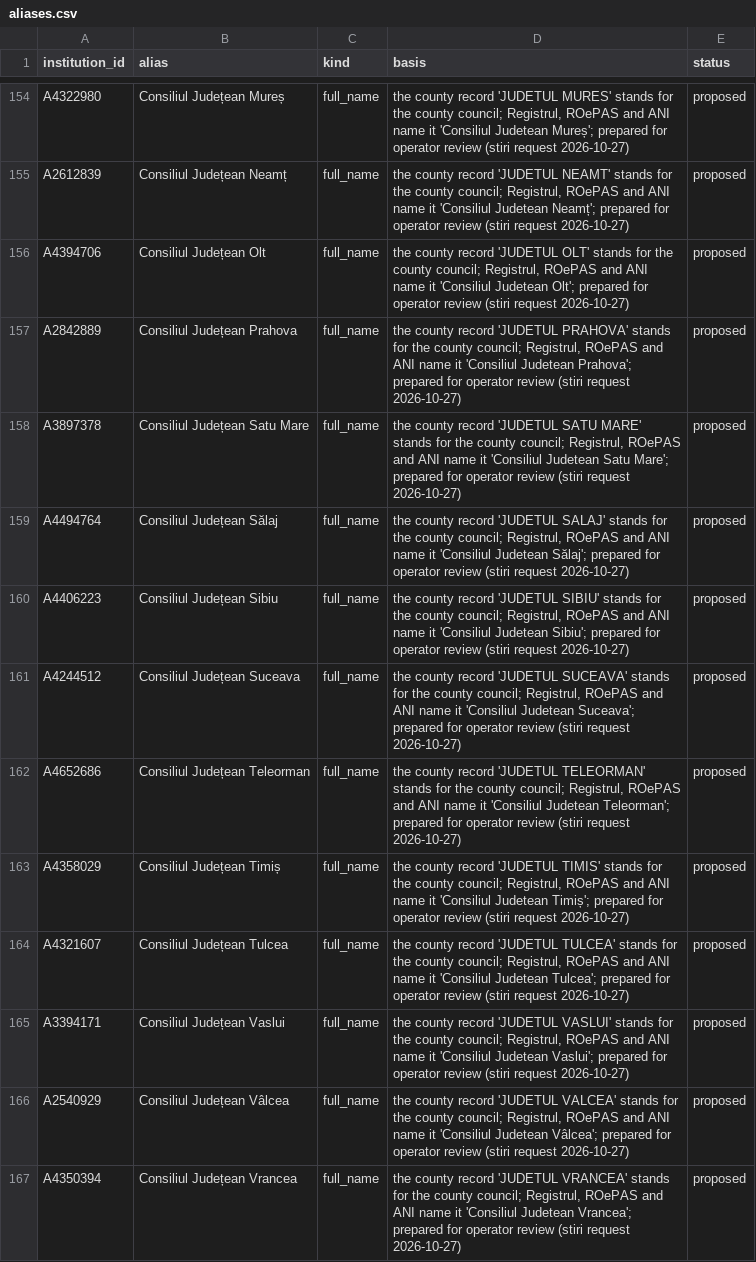
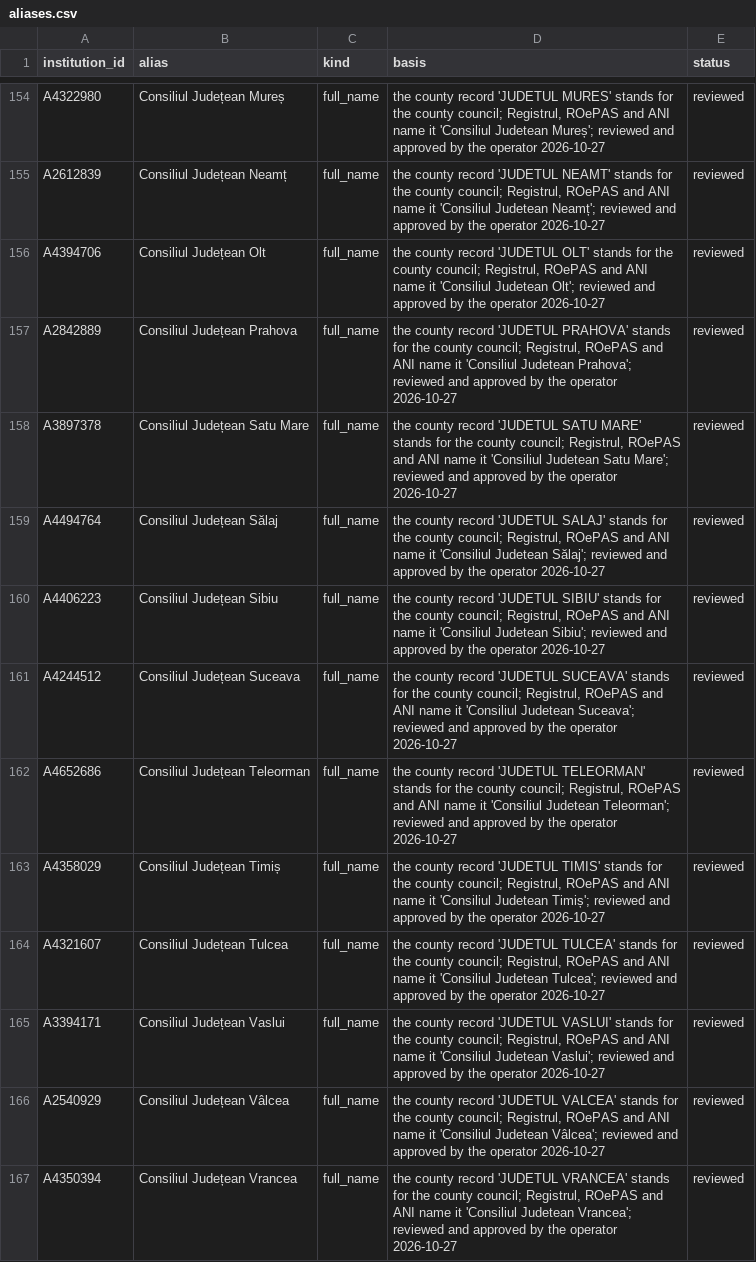
Before and after one commit to gov2-ro/institutii-publice, a CSV file: curation/aliases.csv, drawn as a sheet; only a part is shown, gaps mark what is left out; the diff covers the shown part only; the diff names each change by its address in the sheet, - before the commit and + after, or states it on an @@ line.

```diff
--- a/curation/aliases.csv
+++ b/curation/aliases.csv
-D154 (basis): …Judetean Mureș'; prepared for operator review (stiri request 2026-10-27)
+D154 (basis): …Judetean Mureș'; reviewed and approved by the operator 2026-10-27
-E154:E167 (status): proposed
+E154:E167 (status): reviewed
-D155 (basis): …Judetean Neamț'; prepared for operator review (stiri request 2026-10-27)
+D155 (basis): …Judetean Neamț'; reviewed and approved by the operator 2026-10-27
-D156 (basis): …Judetean Olt'; prepared for operator review (stiri request 2026-10-27)
+D156 (basis): …Judetean Olt'; reviewed and approved by the operator 2026-10-27
-D157 (basis): …Judetean Prahova'; prepared for operator review (stiri request 2026-10-27)
+D157 (basis): …Judetean Prahova'; reviewed and approved by the operator 2026-10-27
-D158 (basis): …Satu Mare'; prepared for operator review (stiri request 2026-10-27)
+D158 (basis): …Satu Mare'; reviewed and approved by the operator 2026-10-27
-D159 (basis): …Judetean Sălaj'; prepared for operator review (stiri request 2026-10-27)
+D159 (basis): …Judetean Sălaj'; reviewed and approved by the operator 2026-10-27
-D160 (basis): …Judetean Sibiu'; prepared for operator review (stiri request 2026-10-27)
+D160 (basis): …Judetean Sibiu'; reviewed and approved by the operator 2026-10-27
-D161 (basis): …Judetean Suceava'; prepared for operator review (stiri request 2026-10-27)
+D161 (basis): …Judetean Suceava'; reviewed and approved by the operator 2026-10-27
-D162 (basis): …Judetean Teleorman'; prepared for operator review (stiri request 2026-10-27)
+D162 (basis): …Judetean Teleorman'; reviewed and approved by the operator 2026-10-27
-D163 (basis): …Judetean Timiș'; prepared for operator review (stiri request 2026-10-27)
+D163 (basis): …Judetean Timiș'; reviewed and approved by the operator 2026-10-27
-D164 (basis): …Judetean Tulcea'; prepared for operator review (stiri request 2026-10-27)
+D164 (basis): …Judetean Tulcea'; reviewed and approved by the operator 2026-10-27
-D165 (basis): …Judetean Vaslui'; prepared for operator review (stiri request 2026-10-27)
+D165 (basis): …Judetean Vaslui'; reviewed and approved by the operator 2026-10-27
-D166 (basis): …Judetean Vâlcea'; prepared for operator review (stiri request 2026-10-27)
+D166 (basis): …Judetean Vâlcea'; reviewed and approved by the operator 2026-10-27
-D167 (basis): …Judetean Vrancea'; prepared for operator review (stiri request 2026-10-27)
+D167 (basis): …Judetean Vrancea'; reviewed and approved by the operator 2026-10-27
```
Also changed, not shown: 54 edited cells elsewhere in this file, 1 other file.
